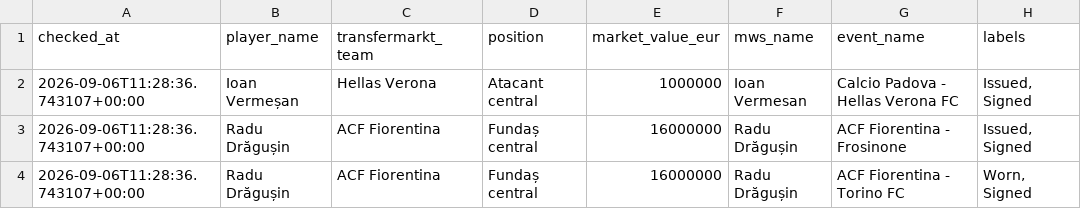
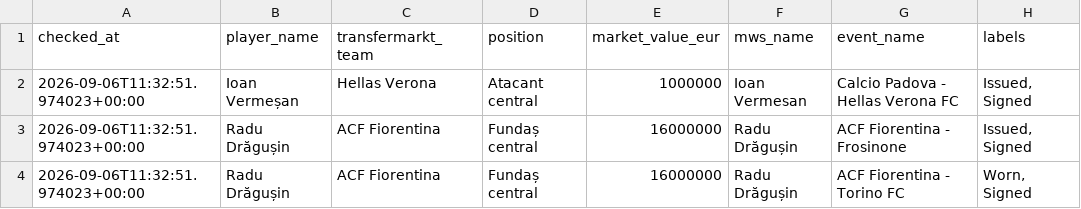
Before and after one commit to robm-dev/matchworn-romanians-check, a CSV file: outputs/latest.csv, drawn as a sheet; only a part is shown; the diff names each change by its address in the sheet, - before the commit and + after, or states it on an @@ line.

```diff
--- a/outputs/latest.csv
+++ b/outputs/latest.csv
-A2:A4 (checked_at): 2026-09-06T11:28:36.743107+00:00
+A2:A4 (checked_at): 2026-09-06T11:32:51.974023+00:00
```
Also changed, not shown: 6 other files.
